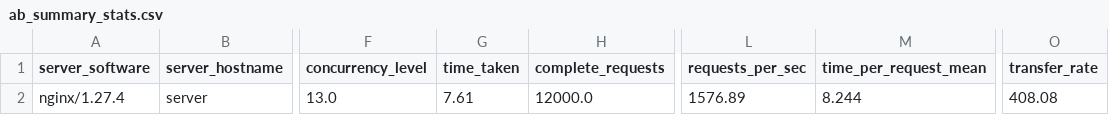
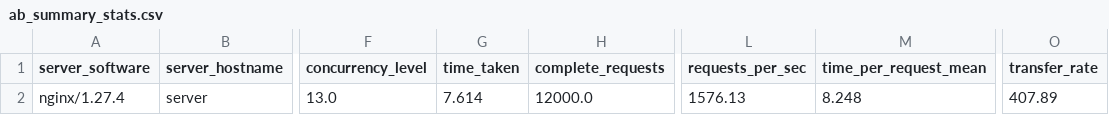
Before and after one commit to sharmina-lina/plugable_framework, a CSV file: outputs/ab_summary_stats.csv, drawn as a sheet; only a part is shown, gaps mark what is left out; the diff names each change by its address in the sheet, - before the commit and + after, or states it on an @@ line.

```diff
--- a/outputs/ab_summary_stats.csv
+++ b/outputs/ab_summary_stats.csv
-G2 (time_taken): 7.61
+G2 (time_taken): 7.614
-L2 (requests_per_sec): 1576.89
+L2 (requests_per_sec): 1576.13
-M2 (time_per_request_mean): 8.244
+M2 (time_per_request_mean): 8.248
-O2 (transfer_rate): 408.08
+O2 (transfer_rate): 407.89
```
Also changed, not shown: outputs/latency_redis_data.csv, outputs/sysbench_intermediate.csv, 34 other files.
